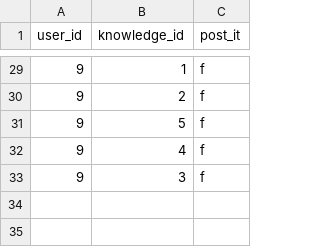
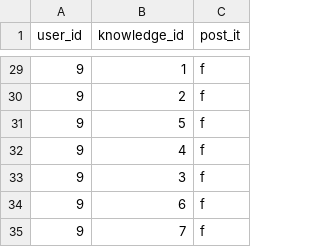
Before and after one commit to foeliks/bachelor, a CSV file: database/import/diary.csv, drawn as a sheet; only a part is shown, gaps mark what is left out; the diff names each change by its address in the sheet, - before the commit and + after, or states it on an @@ line.

```diff
--- a/database/import/diary.csv
+++ b/database/import/diary.csv
+row 34: 9 | 6 | f
+row 35: 9 | 7 | f
```
Also changed, not shown: database/import/auth_user.csv, database/import/knowledge.csv, 5 other files.
